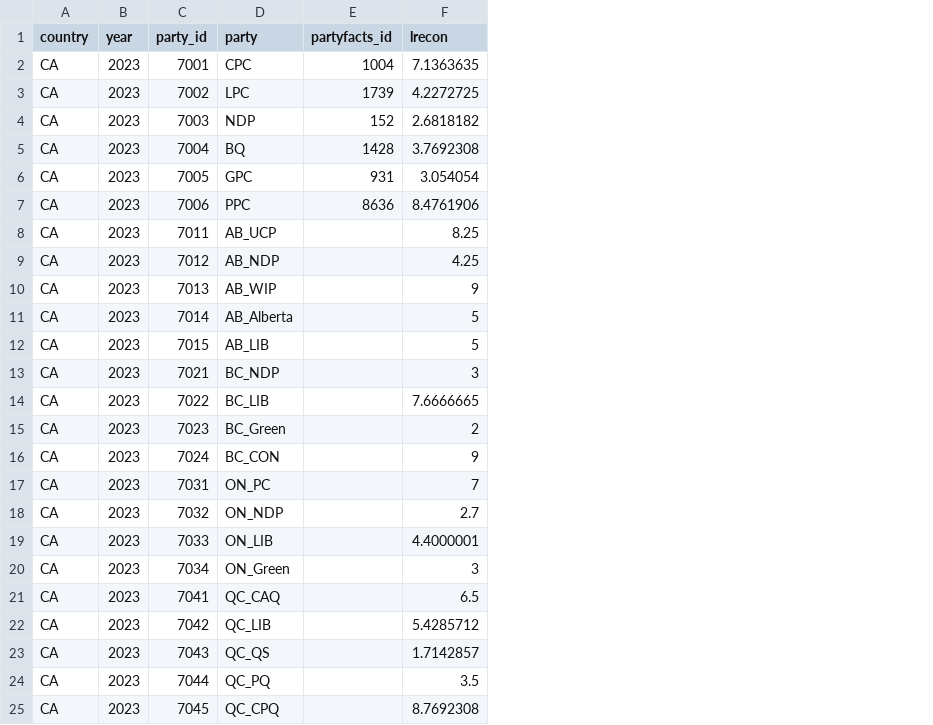
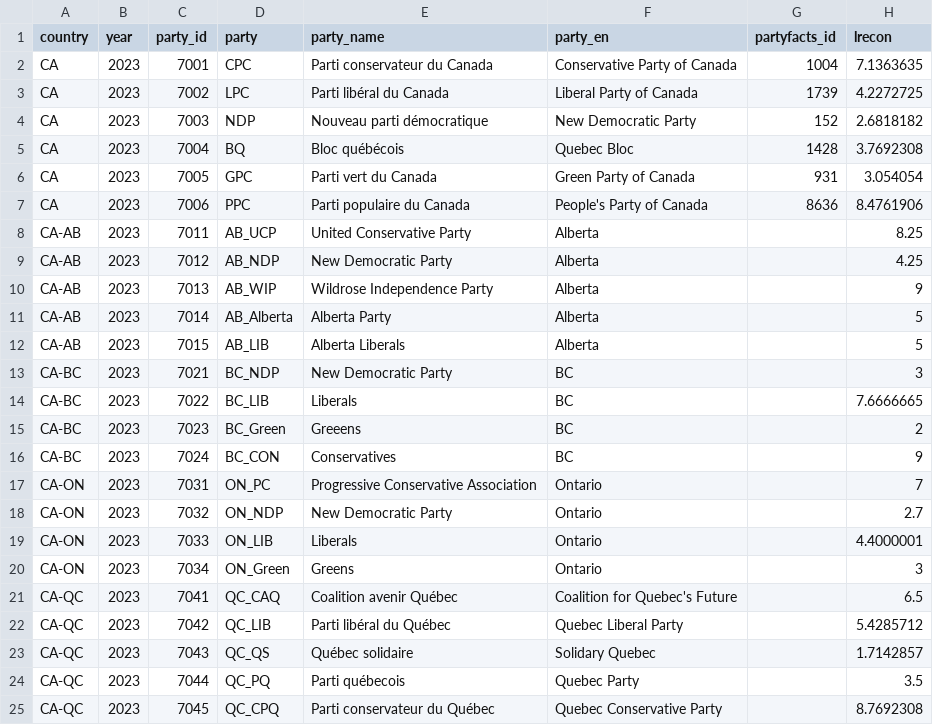
Before and after one commit to Alex-Rybak/ches-visualization, a CSV file: CA_data.csv, drawn as a sheet; only a part is shown; the diff names each change by its address in the sheet, - before the commit and + after, or states it on an @@ line.

Commit message:
reformated some tables, simplified data input

```diff
--- a/CA_data.csv
+++ b/CA_data.csv
+column E (party_name), rows 2-25: Parti conservateur du Canada | Parti libéral du Canada | Nouveau parti démocratique | Bloc québécois | Parti vert du Canada | Parti populaire du Canada | United Conservative Party | New Democratic Party | Wildrose Independence Party | Alberta Party | Alberta Liberals | New Democratic Party | Liberals | Greeens | Conservatives | Progressive Conservative Association | New Democratic Party | Liberals | Greens | Coalition avenir Québec | Parti libéral du Québec | Québec solidaire | Parti québecois | Parti conservateur du Québec
+column F (party_en), rows 2-25: Conservative Party of Canada | Liberal Party of Canada | New Democratic Party | Quebec Bloc | Green Party of Canada | People's Party of Canada | Alberta | Alberta | Alberta | Alberta | Alberta | BC | BC | BC | BC | Ontario | Ontario | Ontario | Ontario | Coalition for Quebec's Future | Quebec Liberal Party | Solidary Quebec | Quebec Party | Quebec Conservative Party
-A8:A12 (country): CA
+A8:A12 (country): CA-AB
-A13:A16 (country): CA
+A13:A16 (country): CA-BC
-A17:A20 (country): CA
+A17:A20 (country): CA-ON
-A21:A25 (country): CA
+A21:A25 (country): CA-QC
```
Also changed, not shown: IL_data.csv, 2 other files.
